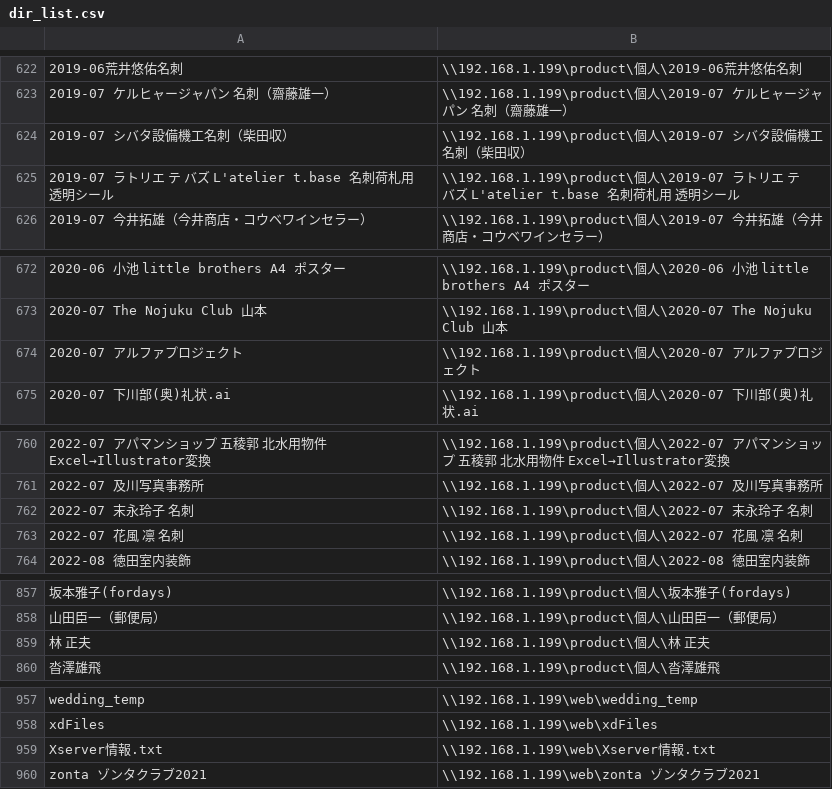
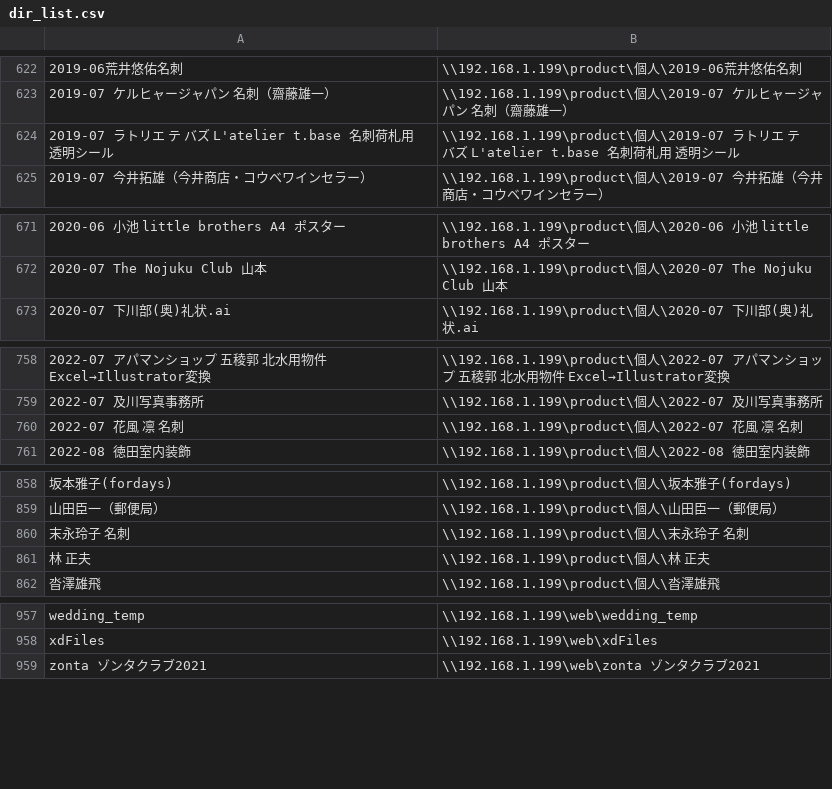
Before and after one commit to iknowsummer/open_folder_cli, a CSV file: dir_list.csv, drawn as a sheet; only a part is shown, gaps mark what is left out; removed rows and columns are numbered as before the commit, all else as after; the diff covers the shown part only; the diff names each change by its address in the sheet, - before the commit and + after, or states it on an @@ line.

```diff
--- a/dir_list.csv
+++ b/dir_list.csv
-row 624: 2019-07 シバタ設備機工名刺（柴田収） | \\192.168.1.199\product\個人\2019-07 シバタ設備機工名刺（柴田収）
-row 674: 2020-07 アルファプロジェクト | \\192.168.1.199\product\個人\2020-07 アルファプロジェクト
-row 762: 2022-07 末永玲子 名刺 | \\192.168.1.199\product\個人\2022-07 末永玲子 名刺
+row 860: 末永玲子 名刺 | \\192.168.1.199\product\個人\末永玲子 名刺
-row 959: Xserver情報.txt | \\192.168.1.199\web\Xserver情報.txt
```
Also changed, not shown: 6 added rows and 4 removed rows elsewhere in this file.
